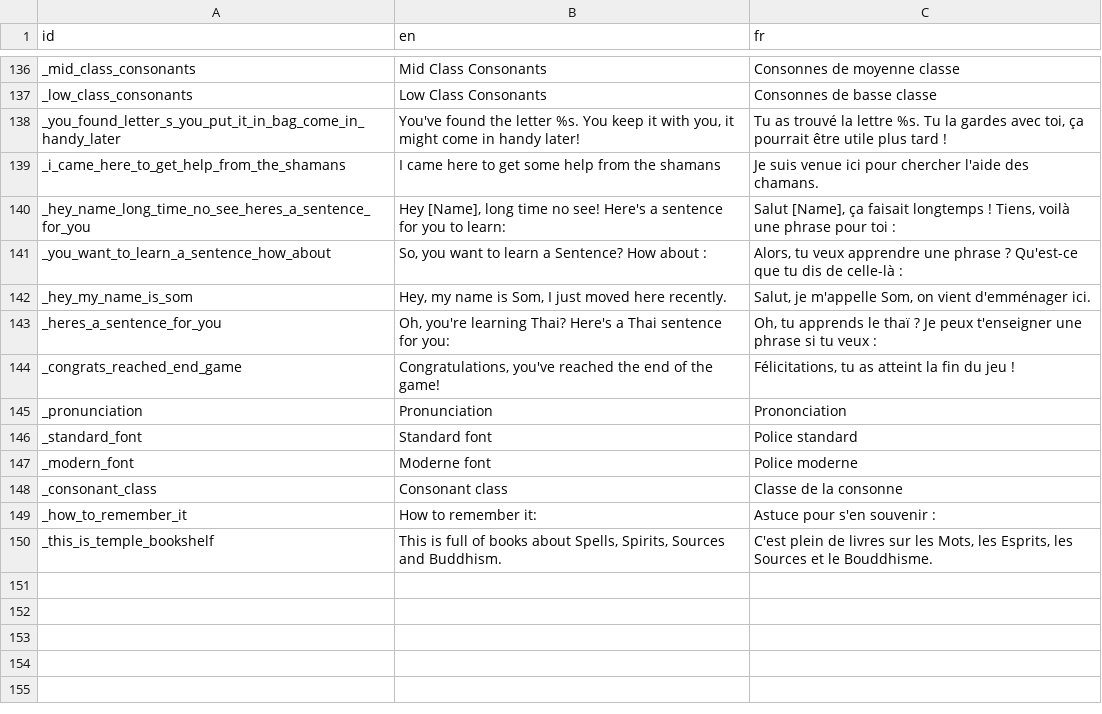
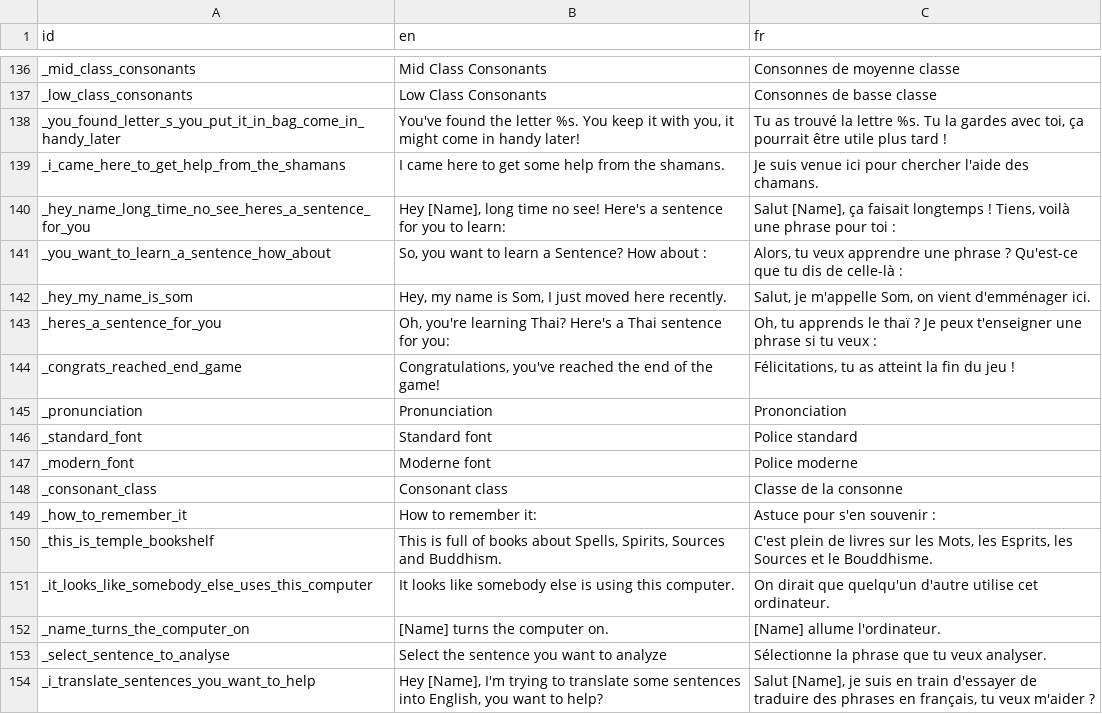
Before and after one commit to alexisthegalaxy/once-upon-a-thai-2, a CSV file: Localisation/localisation.csv, drawn as a sheet; only a part is shown, gaps mark what is left out.

Commit message:
Start adding the Sentence Meaning Deducing Coop test.

```diff
--- a/Localisation/localisation.csv
+++ b/Localisation/localisation.csv
@@ -138,3 +138,3 @@ _low_class_consonants,Low Class Consonants,Consonnes de basse classe
 _you_found_letter_s_you_put_it_in_bag_come_in_handy_later,"You've found the letter %s. You keep it with you, it might come in handy later!","Tu as trouvé la lettre %s. Tu la gardes avec toi, ça pourrait être utile plus tard !"
-_i_came_here_to_get_help_from_the_shamans,I came here to get some help from the shamans,Je suis venue ici pour chercher l'aide des chamans.
+_i_came_here_to_get_help_from_the_shamans,I came here to get some help from the shamans.,Je suis venue ici pour chercher l'aide des chamans.
 _hey_name_long_time_no_see_heres_a_sentence_for_you,"Hey [Name], long time no see! Here's a sentence for you to learn:","Salut [Name], ça faisait longtemps ! Tiens, voilà une phrase pour toi :"
@@ -150 +150,5 @@ _how_to_remember_it,How to remember it:,Astuce pour s'en souvenir :
 _this_is_temple_bookshelf,"This is full of books about Spells, Spirits, Sources and Buddhism.","C'est plein de livres sur les Mots, les Esprits, les Sources et le Bouddhisme."
+_it_looks_like_somebody_else_uses_this_computer,It looks like somebody else is using this computer.,On dirait que quelqu'un d'autre utilise cet ordinateur.
+_name_turns_the_computer_on,[Name] turns the computer on.,[Name] allume l'ordinateur.
+_select_sentence_to_analyse,Select the sentence you want to analyze,Sélectionne la phrase que tu veux analyser.
+_i_translate_sentences_you_want_to_help,"Hey [Name], I'm trying to translate some sentences into English, you want to help?","Salut [Name], je suis en train d'essayer de traduire des phrases en français, tu veux m'aider ?"
```
Also changed, not shown: 18 other files.
